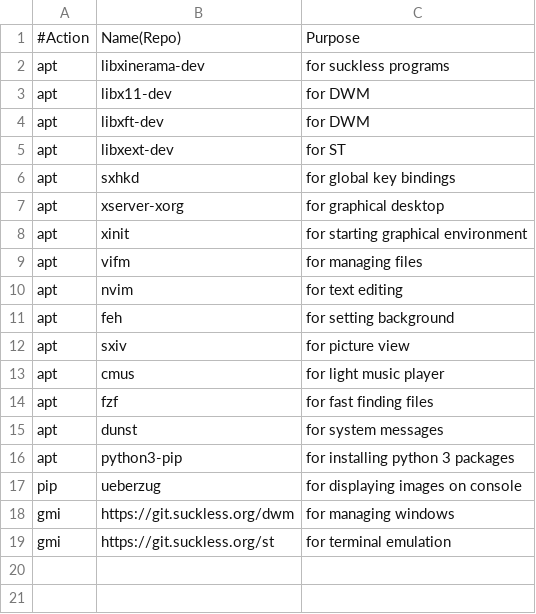
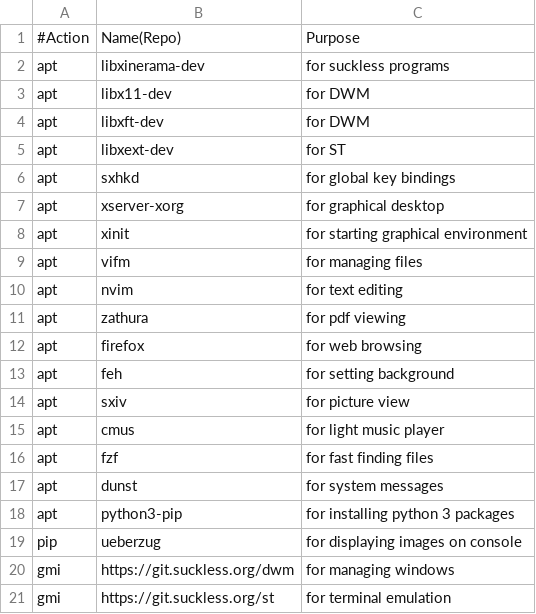
Before and after one commit to daniel4w/install_dotfiles, a CSV file: install.csv, drawn as a sheet; the diff names each change by its address in the sheet, - before the commit and + after, or states it on an @@ line.

Commit message:
add firefox and zathura to list

```diff
--- a/install.csv
+++ b/install.csv
+row 11: apt | zathura | for pdf viewing
+row 12: apt | firefox | for web browsing
```
